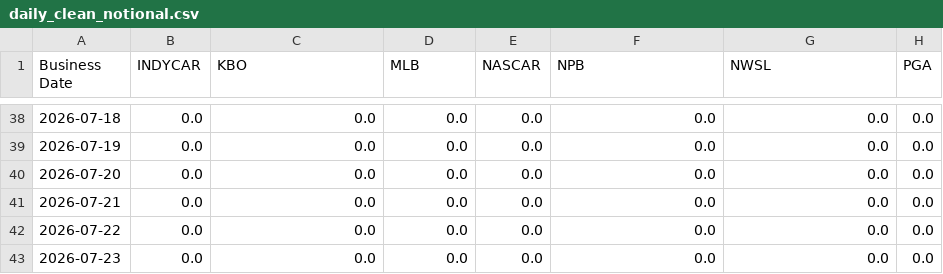
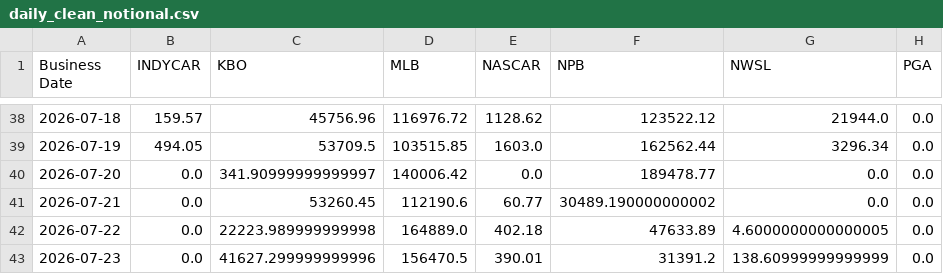
Before and after one commit to WaffleMoff/Sptdata, a CSV file: daily_clean_notional.csv, drawn as a sheet; only a part is shown, gaps mark what is left out; the diff covers the shown part only.

```diff
--- a/daily_clean_notional.csv
+++ b/daily_clean_notional.csv
@@ -38,6 +38,6 @@ Business Date,INDYCAR,KBO,MLB,NASCAR,NPB,NWSL,PGA
-2026-07-18,0.0,0.0,0.0,0.0,0.0,0.0,0.0
-2026-07-19,0.0,0.0,0.0,0.0,0.0,0.0,0.0
-2026-07-20,0.0,0.0,0.0,0.0,0.0,0.0,0.0
-2026-07-21,0.0,0.0,0.0,0.0,0.0,0.0,0.0
-2026-07-22,0.0,0.0,0.0,0.0,0.0,0.0,0.0
-2026-07-23,0.0,0.0,0.0,0.0,0.0,0.0,0.0
+2026-07-18,159.57,45756.96,116976.72,1128.62,123522.12,21944.0,0.0
+2026-07-19,494.05,53709.5,103515.85,1603.0,162562.44,3296.34,0.0
+2026-07-20,0.0,341.90999999999997,140006.42,0.0,189478.77,0.0,0.0
+2026-07-21,0.0,53260.45,112190.6,60.77,30489.190000000002,0.0,0.0
+2026-07-22,0.0,22223.989999999998,164889.0,402.18,47633.89,4.6000000000000005,0.0
+2026-07-23,0.0,41627.299999999996,156470.5,390.01,31391.2,138.60999999999999,0.0
```
Also changed, not shown: 115 edited cells elsewhere in this file.
